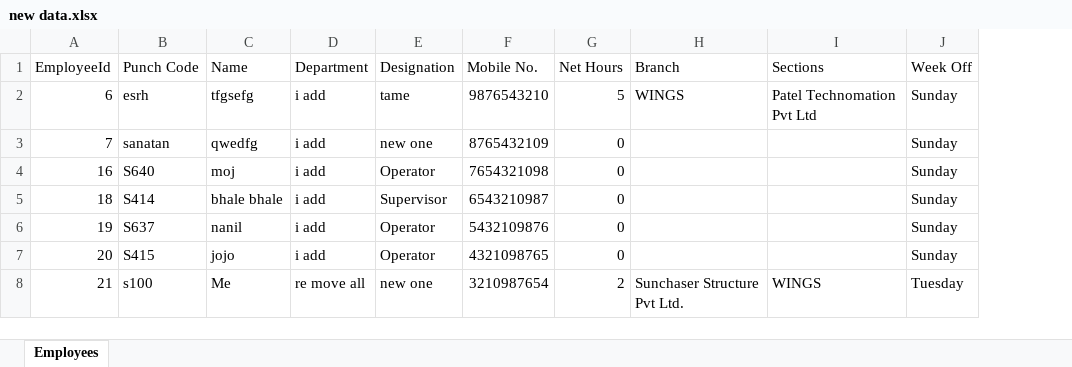
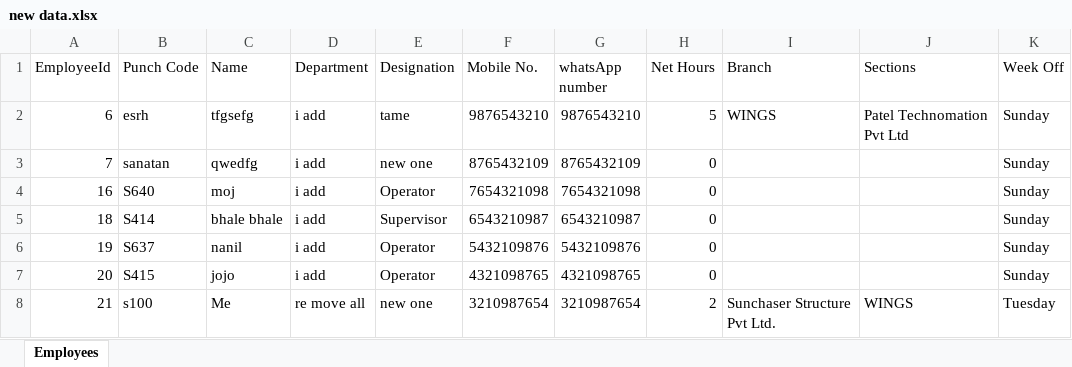
Before and after one commit to ayushraiyani0003/Attendence-Checking-App, an Excel workbook: client/src/assets/new data.xlsx, sheet Employees, drawn as a sheet; only a part is shown; values as stored, in another font and other column widths than the file's, no borders; the diff names each change by its address in the sheet, - before the commit and + after, or states it on an @@ line.

Commit message:
mobile number whats-app number add

```diff
--- a/client/src/assets/new data.xlsx (sheet Employees)
+++ b/client/src/assets/new data.xlsx (sheet Employees)
+column G (whatsApp number), rows 2-8: 9876543210 | 8765432109 | 7654321098 | 6543210987 | 5432109876 | 4321098765 | 3210987654
```
Also changed, not shown: 8 other files.
